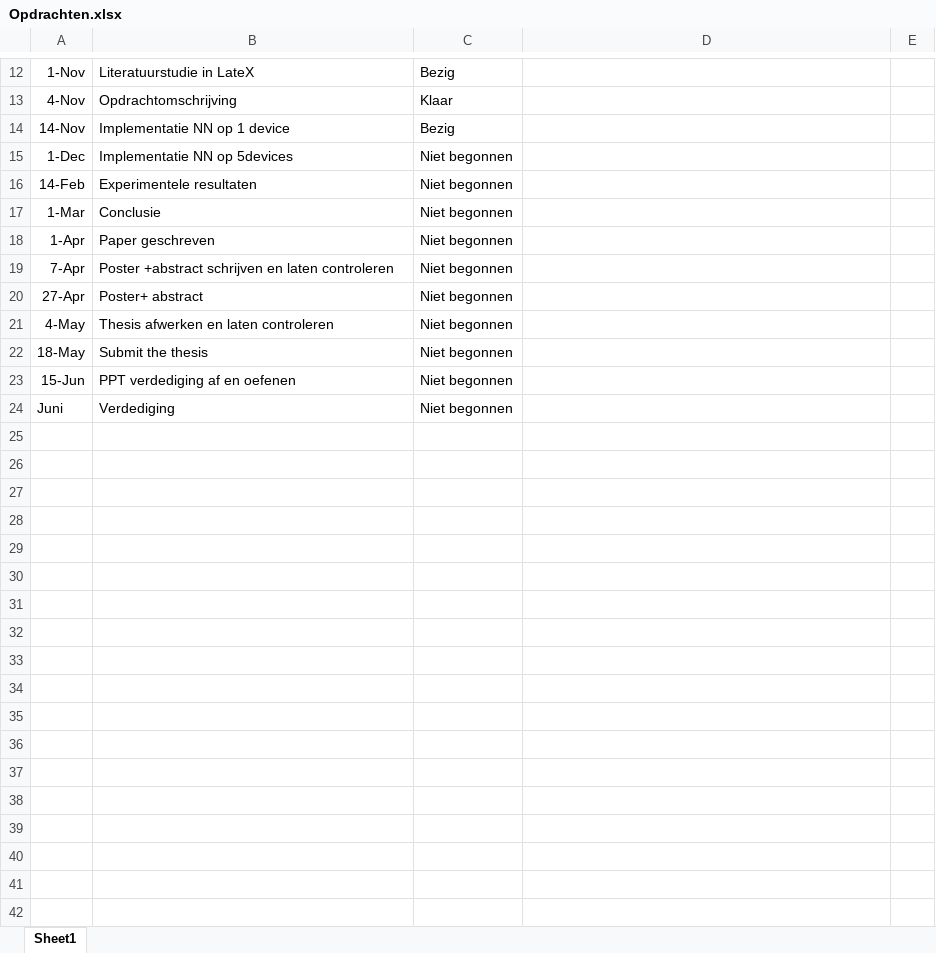
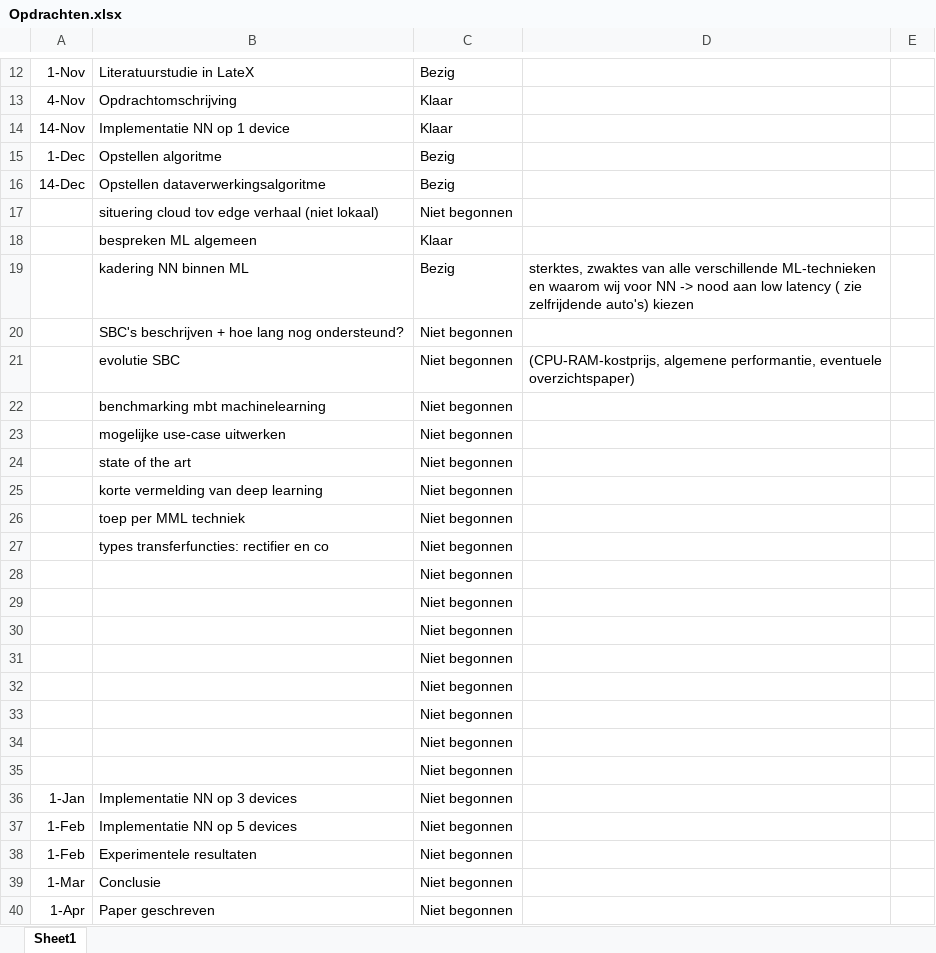
Before and after one commit to arnoplaetinck/Masterproef, an Excel workbook: Opdrachten.xlsx, sheet Sheet1, drawn as a sheet; only a part is shown, gaps mark what is left out; the shorter side is filled out with more unchanged rows; values as stored, in another font and other column widths than the file's, no borders; conditional formats and table styles not drawn; addresses are those after the commit; the diff covers the shown part only; the diff names each change by its address in the sheet, - before the commit and + after, or states it on an @@ line.

```diff
--- a/Opdrachten.xlsx (sheet Sheet1)
+++ b/Opdrachten.xlsx (sheet Sheet1)
-C14: Bezig
+C14: Klaar
+row 15: 1-Dec | Opstellen algoritme | Bezig
+row 16: 14-Dec | Opstellen dataverwerkingsalgoritme | Bezig
+row 17:  | situering cloud tov edge verhaal (niet lokaal) | Niet begonnen
+row 18:  | bespreken ML algemeen | Klaar
+row 19:  | kadering NN binnen ML | Bezig | sterktes, zwaktes van alle verschillende ML-technieken en waarom wij voor NN -> nood aan low latency ( zie zelfrijdende auto's) kiezen
+row 20:  | SBC's beschrijven + hoe lang nog ondersteund? | Niet begonnen
+row 21:  | evolutie SBC | Niet begonnen | (CPU-RAM-kostprijs, algemene performantie, eventuele overzichtspaper)
+row 22:  | benchmarking mbt machinelearning | Niet begonnen
+row 23:  | mogelijke use-case uitwerken | Niet begonnen
+row 24:  | state of the art | Niet begonnen
+row 25:  | korte vermelding van deep learning | Niet begonnen
+row 26:  | toep per MML techniek | Niet begonnen
+row 27:  | types transferfuncties: rectifier en co | Niet begonnen
+row 28:  |  | Niet begonnen
+row 29:  |  | Niet begonnen
+row 30:  |  | Niet begonnen
+row 31:  |  | Niet begonnen
+row 32:  |  | Niet begonnen
+row 33:  |  | Niet begonnen
+row 34:  |  | Niet begonnen
+row 35:  |  | Niet begonnen
+row 36: 1-Jan | Implementatie NN op 3 devices | Niet begonnen
-A37: 1-Dec
+A37: 1-Feb
-B37: Implementatie NN op 5devices
+B37: Implementatie NN op 5 devices
-A38: 14-Feb
+A38: 1-Feb
```
Also changed, not shown: 1 edited cell elsewhere in this sheet, SpecsDevices.xlsx, 24 other files.
